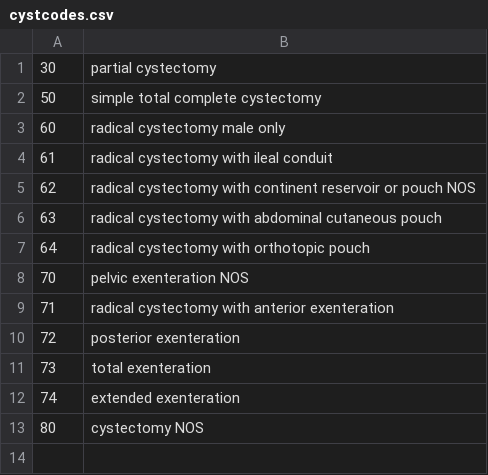
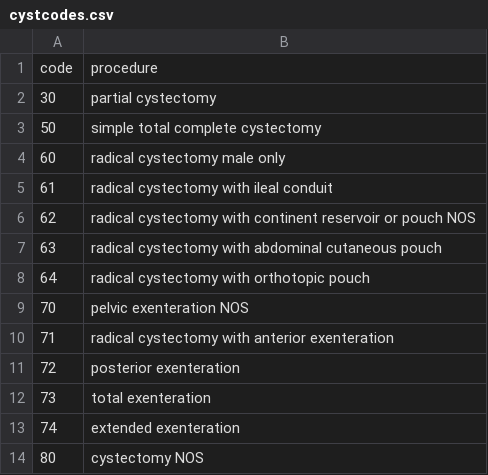
Before and after one commit to stensy/ncdbvol, a CSV file: cystcodes.csv, drawn as a sheet; the diff names each change by its address in the sheet, - before the commit and + after, or states it on an @@ line.

```diff
--- a/cystcodes.csv
+++ b/cystcodes.csv
+row 1: code | procedure
```
Also changed, not shown: 4 other files.
